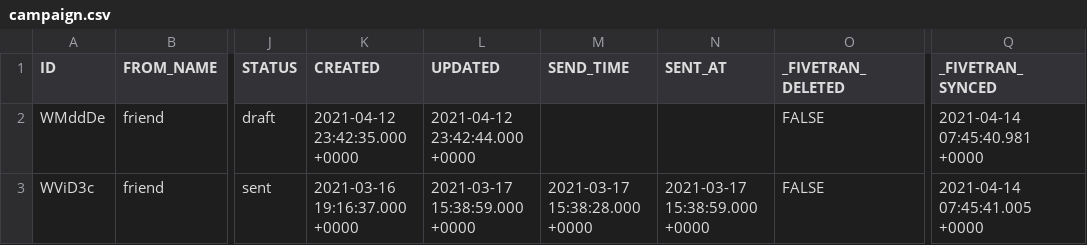
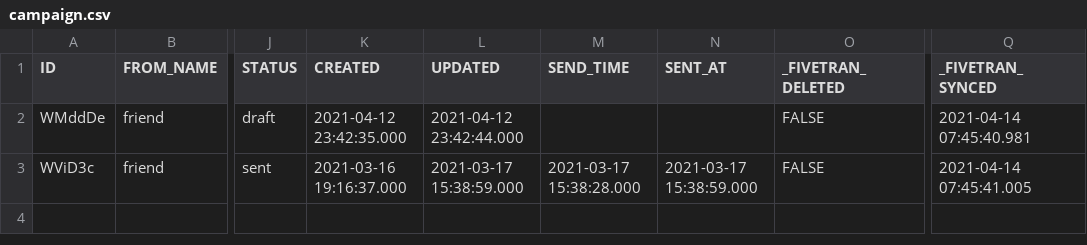
Before and after one commit to fivetran/dbt_klaviyo_source, a CSV file: integration_tests/data/campaign.csv, drawn as a sheet; only a part is shown, gaps mark what is left out; the diff names each change by its address in the sheet, - before the commit and + after, or states it on an @@ line.

```diff
--- a/integration_tests/data/campaign.csv
+++ b/integration_tests/data/campaign.csv
-K2 (CREATED): 2021-04-12 23:42:35.000 +0000
+K2 (CREATED): 2021-04-12 23:42:35.000
-L2 (UPDATED): 2021-04-12 23:42:44.000 +0000
+L2 (UPDATED): 2021-04-12 23:42:44.000
-Q2 (_FIVETRAN_SYNCED): 2021-04-14 07:45:40.981 +0000
+Q2 (_FIVETRAN_SYNCED): 2021-04-14 07:45:40.981
-K3 (CREATED): 2021-03-16 19:16:37.000 +0000
+K3 (CREATED): 2021-03-16 19:16:37.000
-L3 (UPDATED): 2021-03-17 15:38:59.000 +0000
+L3 (UPDATED): 2021-03-17 15:38:59.000
-M3 (SEND_TIME): 2021-03-17 15:38:28.000 +0000
+M3 (SEND_TIME): 2021-03-17 15:38:28.000
-N3 (SENT_AT): 2021-03-17 15:38:59.000 +0000
+N3 (SENT_AT): 2021-03-17 15:38:59.000
-Q3 (_FIVETRAN_SYNCED): 2021-04-14 07:45:41.005 +0000
+Q3 (_FIVETRAN_SYNCED): 2021-04-14 07:45:41.005
```
Also changed, not shown: integration_tests/data/event.csv, integration_tests/data/flow.csv, 4 other files.
